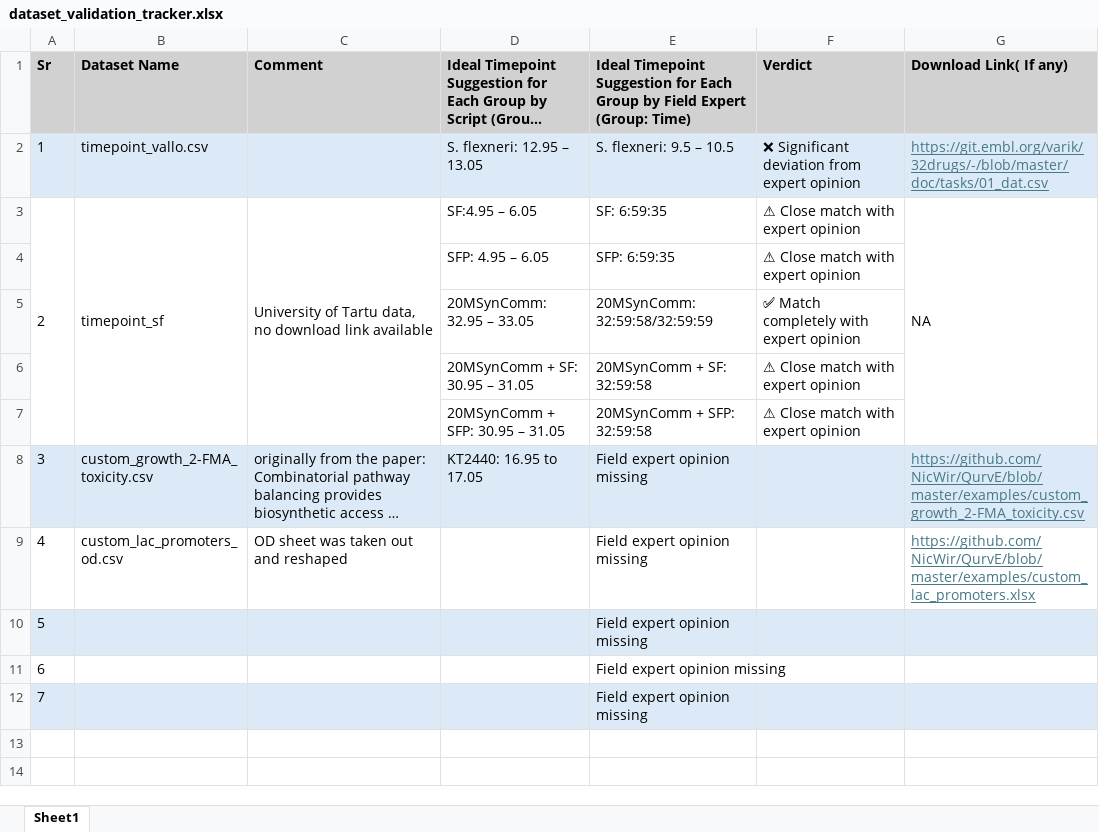
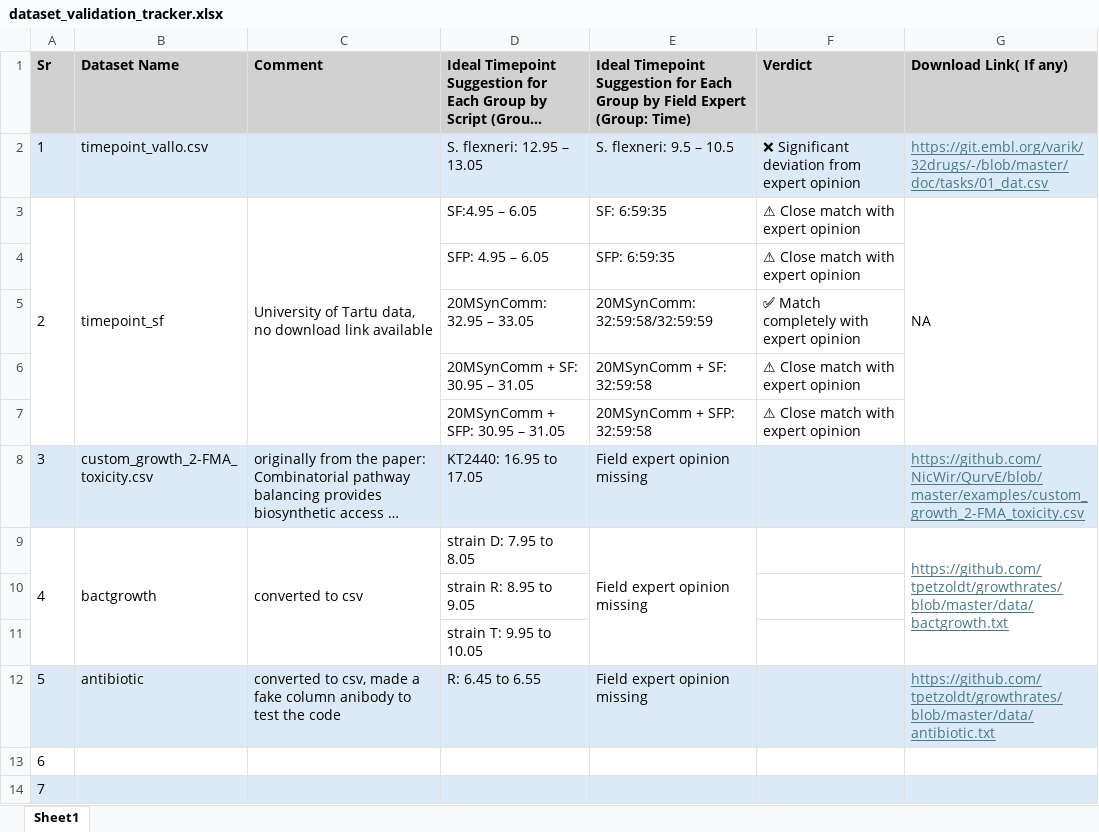
Before and after one commit to Hamza-ut/dose_response_timepoint_selection, an Excel workbook: dataset_validation_tracker.xlsx, sheet Sheet1, drawn as a sheet; long unchanged cells end in …; values as stored, in another font and other column widths than the file's, no borders; removed rows and columns are numbered as before the commit, all else as after; the diff names each change by its address in the sheet, - before the commit and + after, or states it on an @@ line.

Commit message:
added two more datasets for testing

```diff
--- a/dataset_validation_tracker.xlsx (sheet Sheet1)
+++ b/dataset_validation_tracker.xlsx (sheet Sheet1)
-row 9: 4 | custom_lac_promoters_od.csv | OD sheet was taken out and reshaped |  | Field expert opinion missing |  | https://github.com/NicWir/QurvE/blob/master/examples/custom_lac_promoters.xlsx
-row 10: 5 |  |  |  | Field expert opinion missing
+row 9: 4 | bactgrowth | converted to csv | strain D: 7.95 to 8.05 | Field expert opinion missing |  | https://github.com/tpetzoldt/growthrates/blob/master/data/bactgrowth.txt
+row 10:  |  |  | strain R: 8.95 to 9.05
+row 11:  |  |  | strain T: 9.95 to 10.05
+row 12: 5 | antibiotic | converted to csv, made a fake column anibody to test the code | R: 6.45 to 6.55 | Field expert opinion missing |  | https://github.com/tpetzoldt/growthrates/blob/master/data/antibiotic.txt
-E13:E14: Field expert opinion missing
+E13:E14: (empty)
```
Also changed, not shown: 5 other files.
